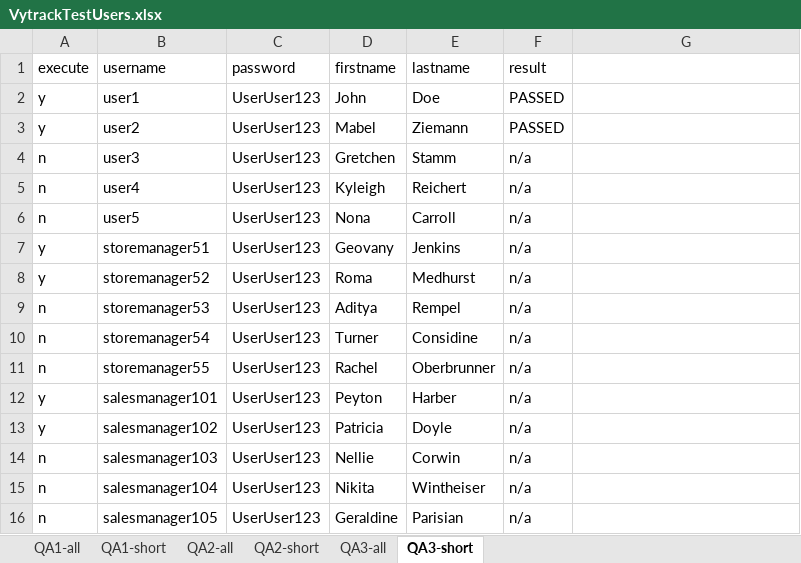
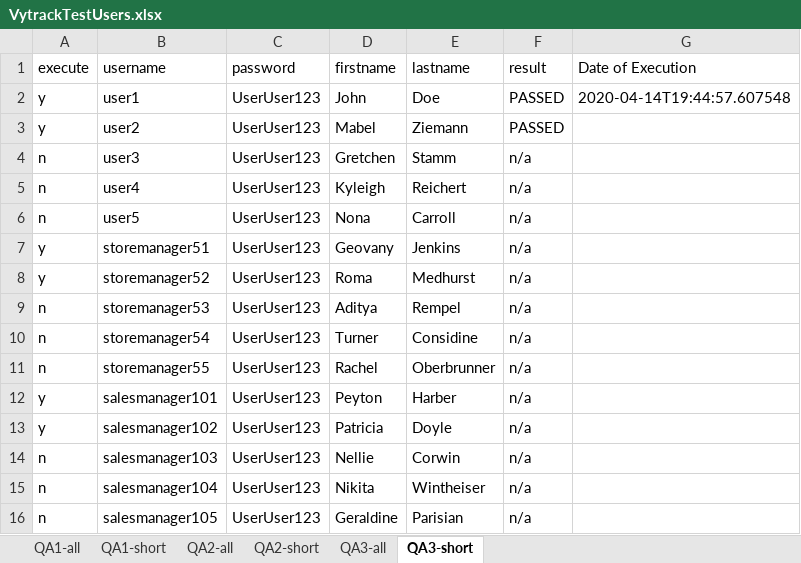
Before and after one commit to doshayev/SeleniumPractice, an Excel workbook: VytrackTestUsers.xlsx, sheet QA3-short, drawn as a sheet; values as stored, in another font and other column widths than the file's, no borders; the diff names each change by its address in the sheet, - before the commit and + after, or states it on an @@ line.

```diff
--- a/VytrackTestUsers.xlsx (sheet QA3-short)
+++ b/VytrackTestUsers.xlsx (sheet QA3-short)
-G1: (empty)
+G1: Date of Execution
-G2 (Date of Execution): (empty)
+G2 (Date of Execution): 2020-04-14T19:44:57.607548
```
Also changed, not shown: 3 other files.
